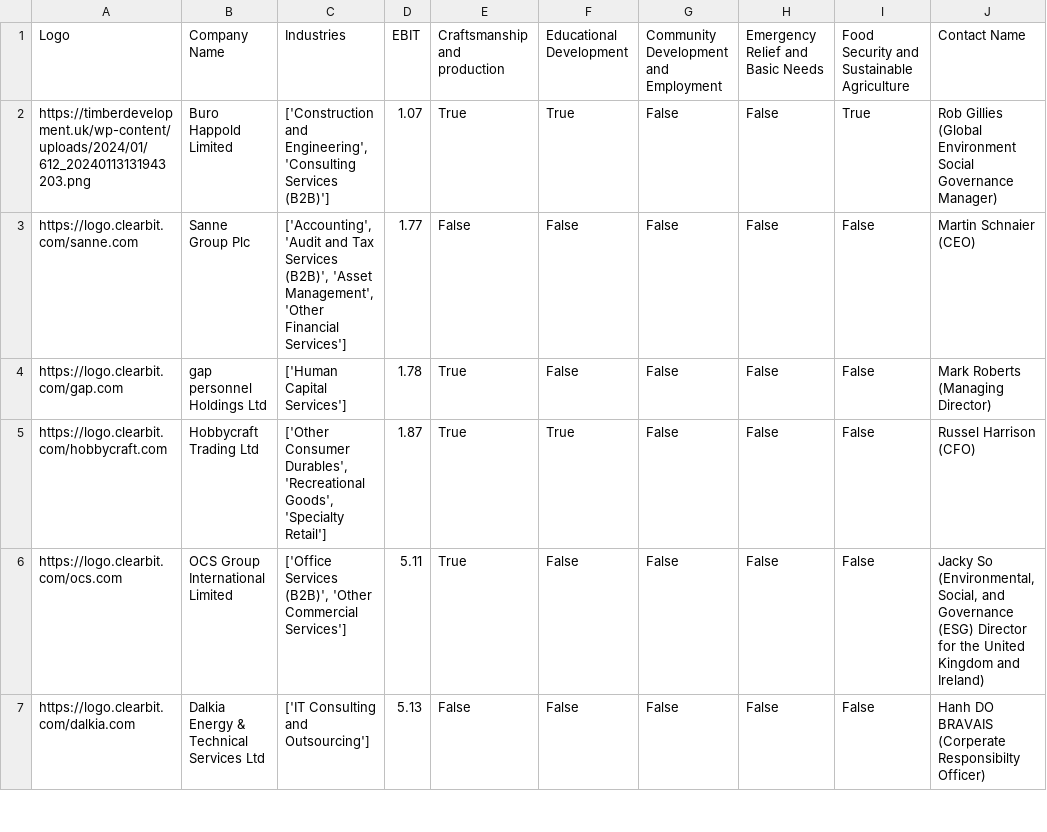
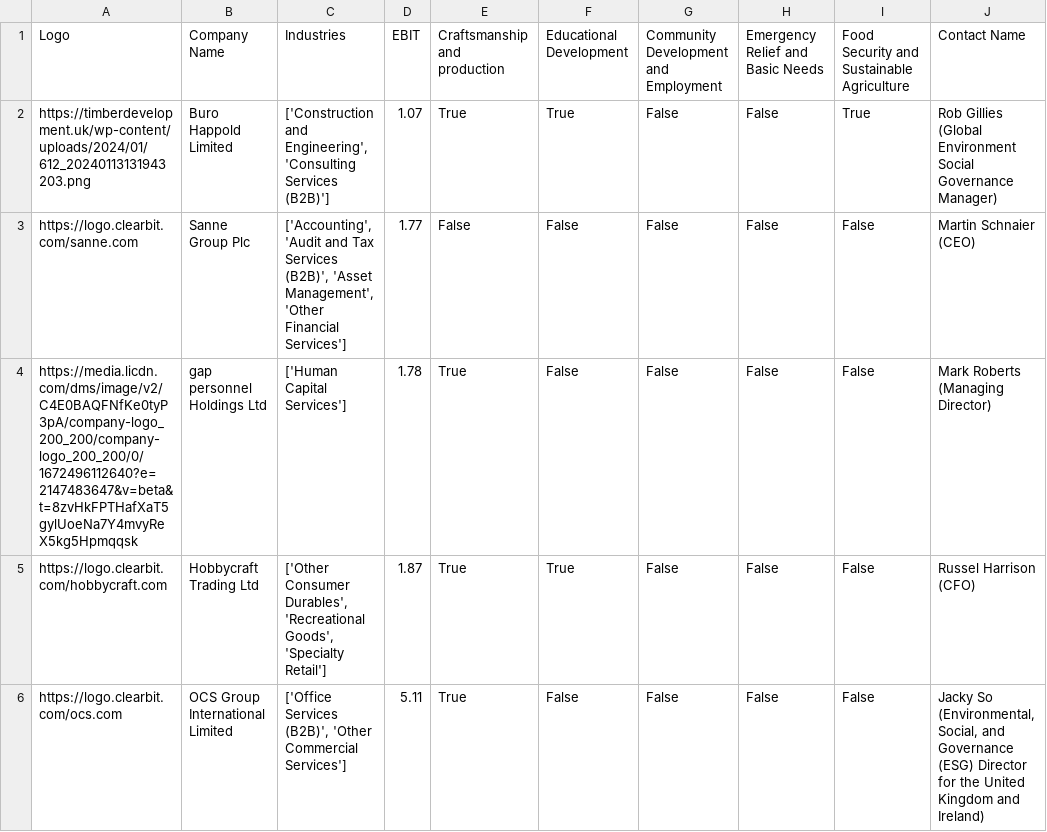
Before and after one commit to johannesaschoff/cs_demonstration, a CSV file: dataframe_corporates_with_logos.csv, drawn as a sheet; only a part is shown; the shorter side is filled out with more unchanged rows; the diff names each change by its address in the sheet, - before the commit and + after, or states it on an @@ line.

Commit message:
Update dataframe_corporates_with_logos.csv

```diff
--- a/dataframe_corporates_with_logos.csv
+++ b/dataframe_corporates_with_logos.csv
-A4: https://logo.clearbit.com/gap.com
+A4: https://media.licdn.com/dms/image/v2/C4E0BAQFNfKe0tyP3pA/company-logo_200_200/company-logo_200_200/0/1672496112640?e=2147483647&v=beta&t=8zvHkFPTHafXaT5gylUoeNa7Y4mvyReX5kg5Hpmqqsk
```
